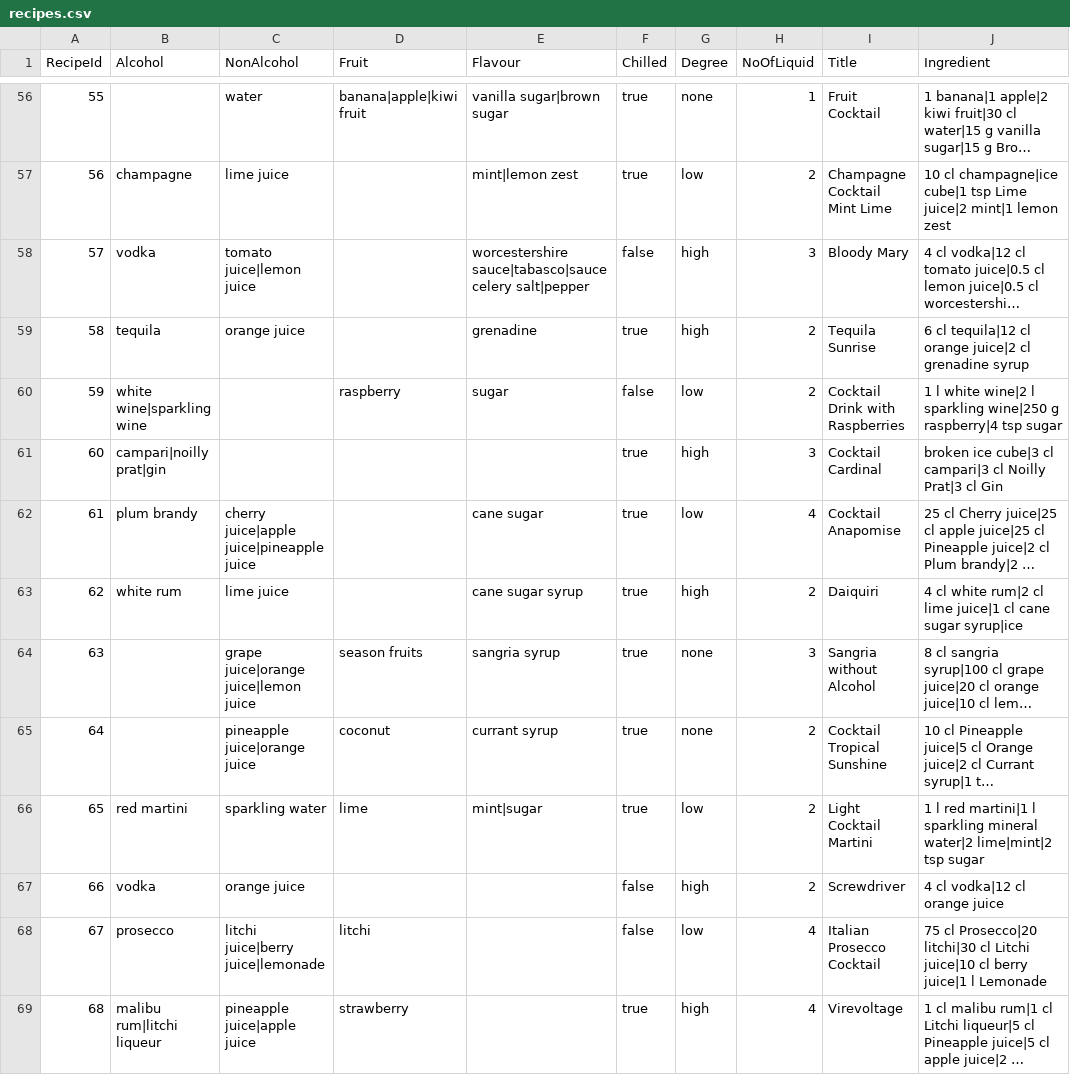
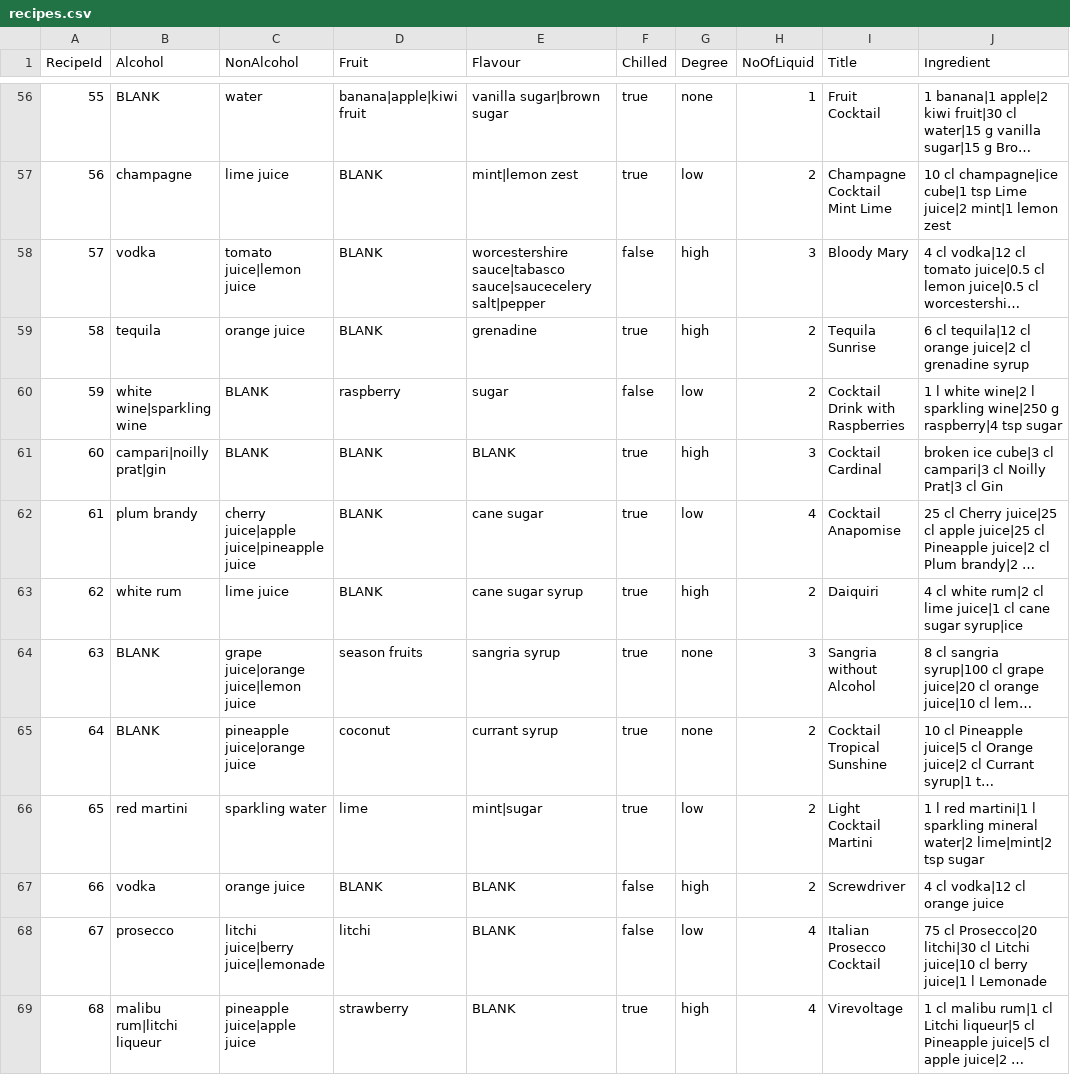
Before and after one commit to rafael977/beverage-recipe, a CSV file: data/recipes.csv, drawn as a sheet; only a part is shown, gaps mark what is left out; long unchanged cells end in …; the diff covers the shown part only; the diff names each change by its address in the sheet, - before the commit and + after, or states it on an @@ line.

```diff
--- a/data/recipes.csv
+++ b/data/recipes.csv
-B56 (Alcohol): (empty)
+B56 (Alcohol): BLANK
-D57:D59 (Fruit): (empty)
+D57:D59 (Fruit): BLANK
-E58 (Flavour): worcestershire sauce|tabasco|saucecelery salt|pepper
+E58 (Flavour): worcestershire sauce|tabasco sauce|saucecelery salt|pepper
-C60:C61 (NonAlcohol): (empty)
+C60:C61 (NonAlcohol): BLANK
-D61:D63 (Fruit): (empty)
+D61:D63 (Fruit): BLANK
-E61 (Flavour): (empty)
+E61 (Flavour): BLANK
-B64:B65 (Alcohol): (empty)
+B64:B65 (Alcohol): BLANK
-D67 (Fruit): (empty)
+D67 (Fruit): BLANK
-E67:E69 (Flavour): (empty)
+E67:E69 (Flavour): BLANK
```
Also changed, not shown: 138 edited cells elsewhere in this file, 2 other files.
